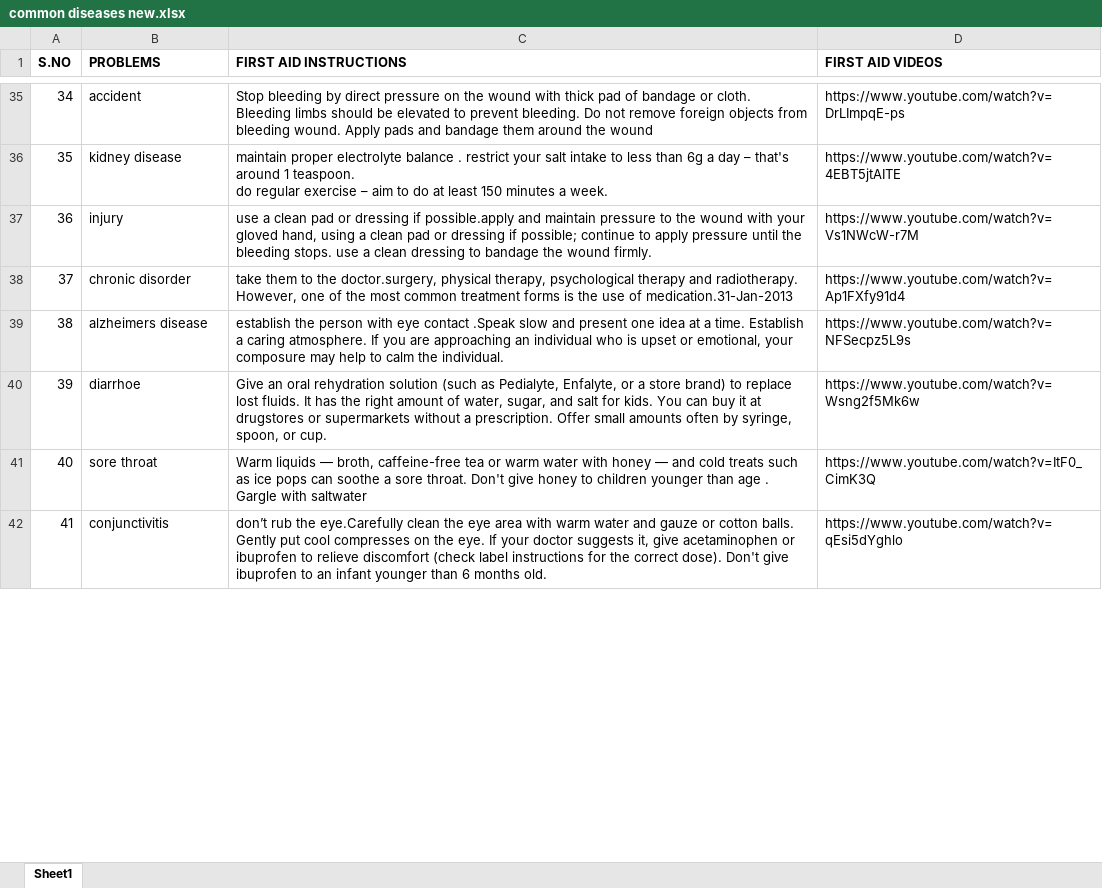
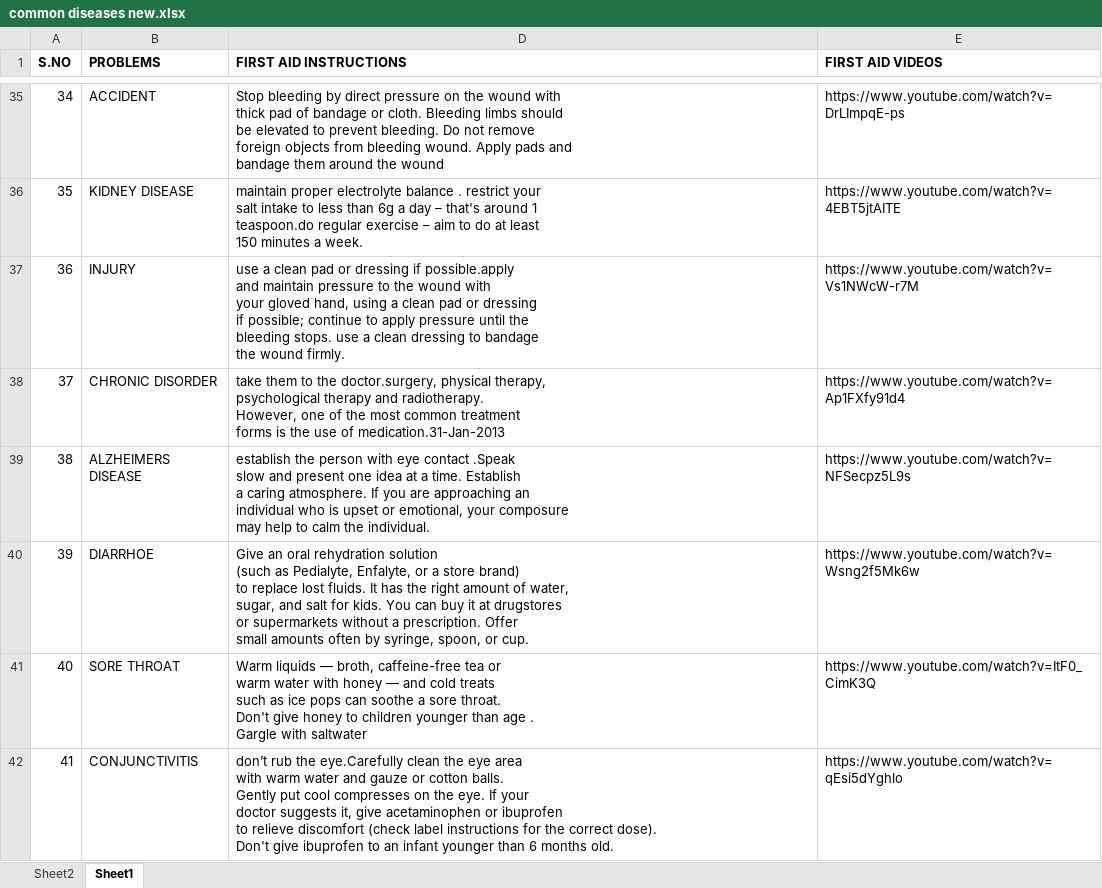
Before and after one commit to wecode-org/Vaid-Kalam_awards, an Excel workbook: common diseases new.xlsx, sheet Sheet1, drawn as a sheet; only a part is shown, gaps mark what is left out; values as stored, in another font and other column widths than the file's, no borders; addresses are those after the commit; ↵ is a line break in a cell; the diff covers the shown part only; the diff names each change by its address in the sheet, - before the commit and + after, or states it on an @@ line.

```diff
--- a/common diseases new.xlsx (sheet Sheet1)
+++ b/common diseases new.xlsx (sheet Sheet1)
+sheet tab: Sheet2
-B35 (PROBLEMS): accident
+B35 (PROBLEMS): ACCIDENT
-D35 (FIRST AID INSTRUCTIONS): …the wound
+D35 (FIRST AID INSTRUCTIONS): …the wound
-B36 (PROBLEMS): kidney disease
+B36 (PROBLEMS): KIDNEY DISEASE
-D36 (FIRST AID INSTRUCTIONS): …around 1 teaspoon. ↵ do regular exercise…
+D36 (FIRST AID INSTRUCTIONS): …around 1 ↵ teaspoon.do regular exercise…
-B37 (PROBLEMS): injury
+B37 (PROBLEMS): INJURY
-D37 (FIRST AID INSTRUCTIONS): …wound firmly.
+D37 (FIRST AID INSTRUCTIONS): …wound firmly.
-B38 (PROBLEMS): chronic disorder
+B38 (PROBLEMS): CHRONIC DISORDER
-D38 (FIRST AID INSTRUCTIONS): …of medication.31-Jan-2013
+D38 (FIRST AID INSTRUCTIONS): …of medication.31-Jan-2013
-B39 (PROBLEMS): alzheimers disease
+B39 (PROBLEMS): ALZHEIMERS DISEASE
-D39 (FIRST AID INSTRUCTIONS): …the individual.
+D39 (FIRST AID INSTRUCTIONS): …the individual.
-B40 (PROBLEMS): diarrhoe
+B40 (PROBLEMS): DIARRHOE
-D40 (FIRST AID INSTRUCTIONS): …or cup.
+D40 (FIRST AID INSTRUCTIONS): …or cup.
-B41 (PROBLEMS): sore throat
+B41 (PROBLEMS): SORE THROAT
-D41 (FIRST AID INSTRUCTIONS): …with saltwater
+D41 (FIRST AID INSTRUCTIONS): …with saltwater
-B42 (PROBLEMS): conjunctivitis
+B42 (PROBLEMS): CONJUNCTIVITIS
-D42 (FIRST AID INSTRUCTIONS): …months old.
+D42 (FIRST AID INSTRUCTIONS): …months old.
```
Also changed, not shown: 81 edited cells elsewhere in this sheet.
